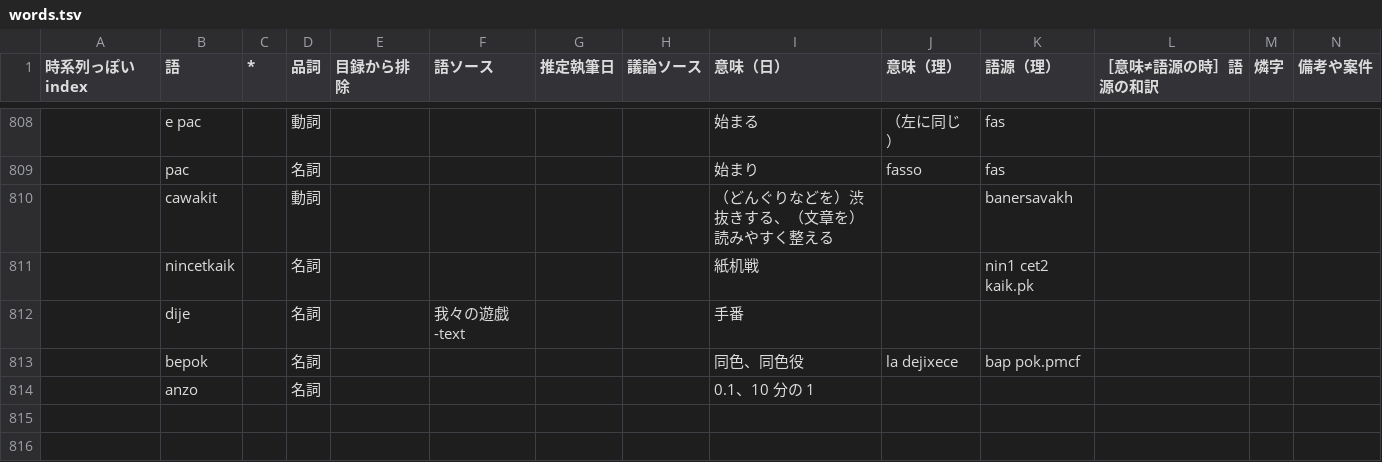
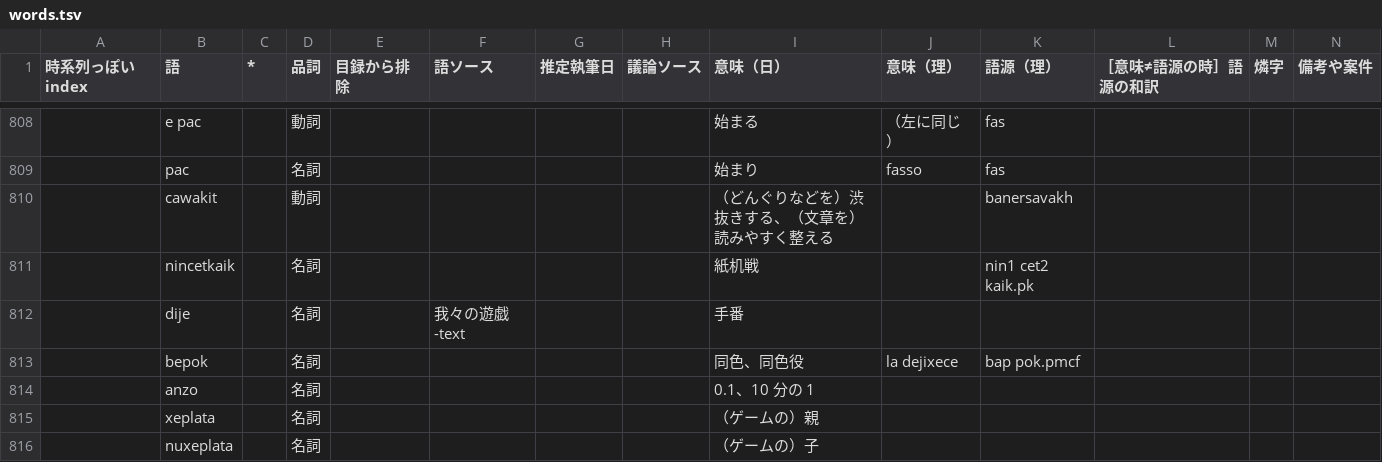
Before and after one commit to sozysozbot/pmcp_corpus, a TSV file: preprocess/words.tsv, drawn as a sheet; only a part is shown, gaps mark what is left out; the diff names each change by its address in the sheet, - before the commit and + after, or states it on an @@ line.

Commit message:
[sync] xeplata, nuxeplata 追加

```diff
--- a/preprocess/words.tsv
+++ b/preprocess/words.tsv
+row 815:  | xeplata |  | 名詞 |  |  |  |  | （ゲームの）親
+row 816:  | nuxeplata |  | 名詞 |  |  |  |  | （ゲームの）子
```
Also changed, not shown: 5 other files.
